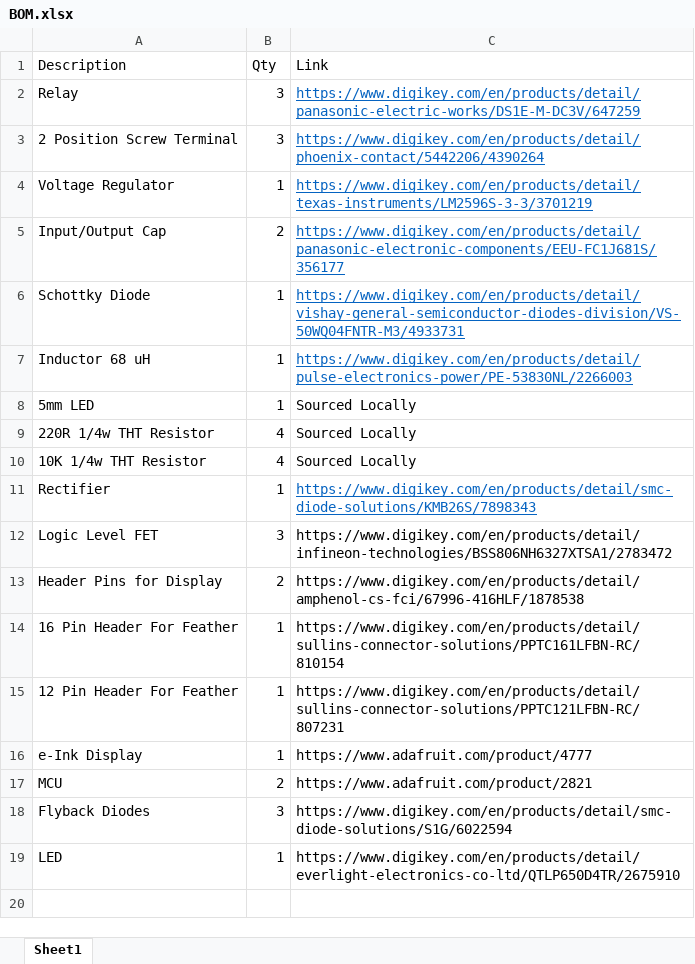
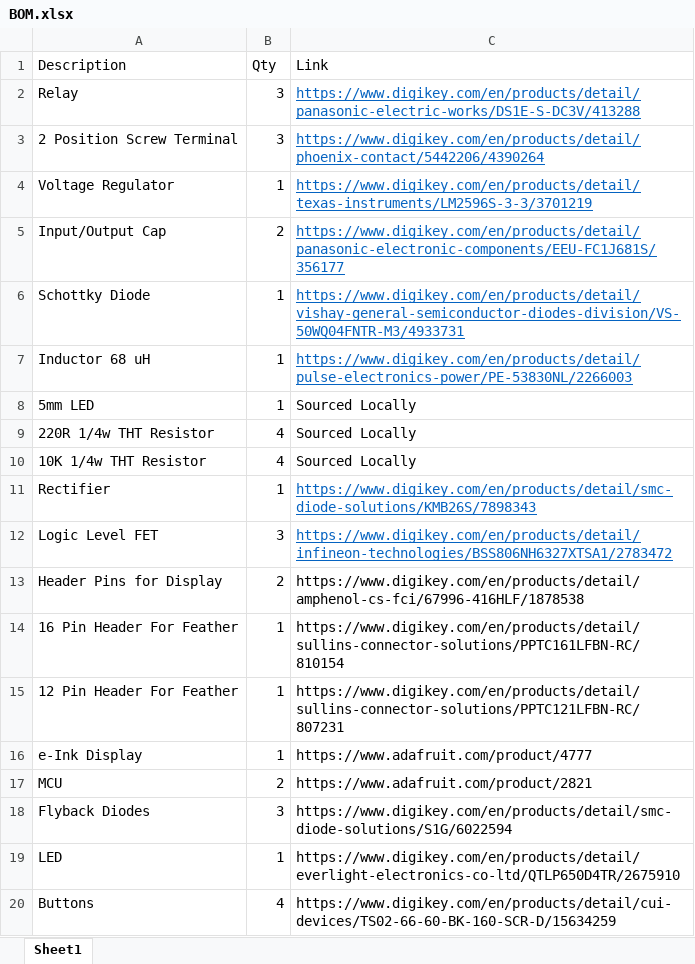
Before and after one commit to Alfaa123/Arduino-Thermostat, an Excel workbook: Board/BOM.xlsx, sheet Sheet1, drawn as a sheet; values as stored, in another font and other column widths than the file's, no borders; the diff names each change by its address in the sheet, - before the commit and + after, or states it on an @@ line.

Commit message:
Continue board layout for v2 design

```diff
--- a/Board/BOM.xlsx (sheet Sheet1)
+++ b/Board/BOM.xlsx (sheet Sheet1)
-C2 (Link): https://www.digikey.com/en/products/detail/panasonic-electric-works/DS1E-M-DC3V/647259
+C2 (Link): https://www.digikey.com/en/products/detail/panasonic-electric-works/DS1E-S-DC3V/413288
@@ C12 underline: off → on, text colour: black → #0563C1 @@
+row 20: Buttons | 4 | https://www.digikey.com/en/products/detail/cui-devices/TS02-66-60-BK-160-SCR-D/15634259
```
Also changed, not shown: 11 other files.
